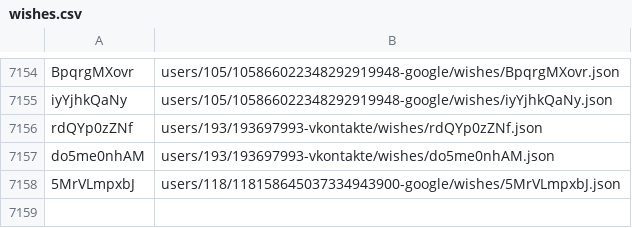
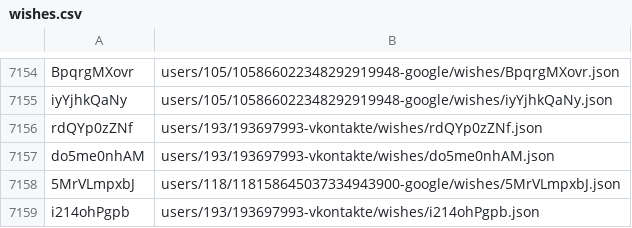
Before and after one commit to knigopis/repo2.knigopis.com, a CSV file: wishes.csv, drawn as a sheet; only a part is shown, gaps mark what is left out; the diff names each change by its address in the sheet, - before the commit and + after, or states it on an @@ line.

```diff
--- a/wishes.csv
+++ b/wishes.csv
+row 7159: i214ohPgpb | users/193/193697993-vkontakte/wishes/i214ohPgpb.json
```
Also changed, not shown: 2 other files.
